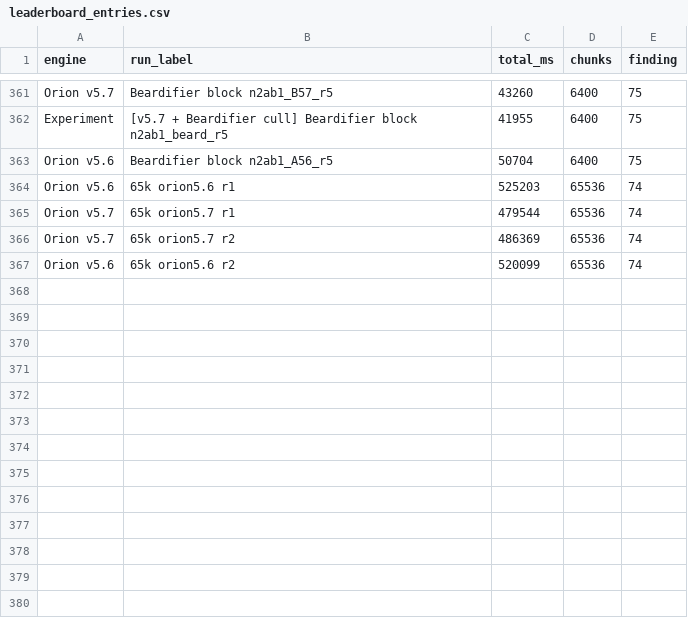
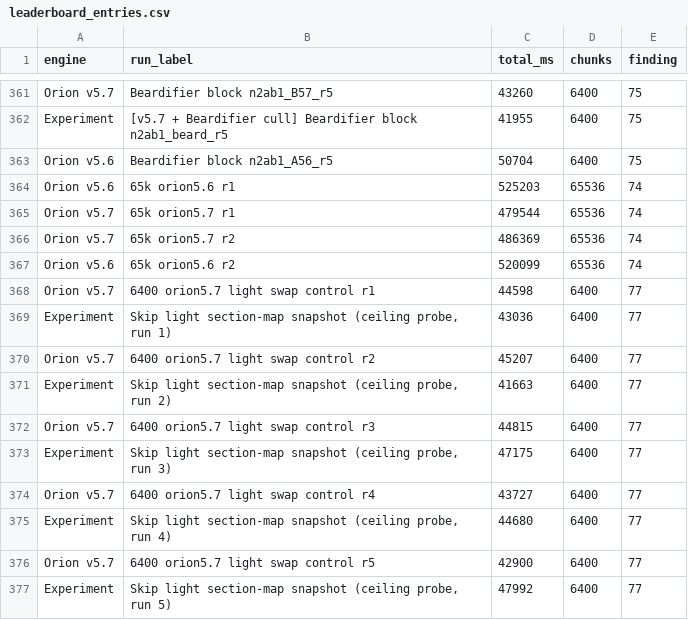
Before and after one commit to Earth1283/WorldgenD, a CSV file: findings/leaderboard_entries.csv, drawn as a sheet; only a part is shown, gaps mark what is left out; the diff names each change by its address in the sheet, - before the commit and + after, or states it on an @@ line.

```diff
--- a/findings/leaderboard_entries.csv
+++ b/findings/leaderboard_entries.csv
+row 368: Orion v5.7 | 6400 orion5.7 light swap control r1 | 44598 | 6400 | 77
+row 369: Experiment | Skip light section-map snapshot (ceiling probe, run 1) | 43036 | 6400 | 77
+row 370: Orion v5.7 | 6400 orion5.7 light swap control r2 | 45207 | 6400 | 77
+row 371: Experiment | Skip light section-map snapshot (ceiling probe, run 2) | 41663 | 6400 | 77
+row 372: Orion v5.7 | 6400 orion5.7 light swap control r3 | 44815 | 6400 | 77
+row 373: Experiment | Skip light section-map snapshot (ceiling probe, run 3) | 47175 | 6400 | 77
+row 374: Orion v5.7 | 6400 orion5.7 light swap control r4 | 43727 | 6400 | 77
+row 375: Experiment | Skip light section-map snapshot (ceiling probe, run 4) | 44680 | 6400 | 77
+row 376: Orion v5.7 | 6400 orion5.7 light swap control r5 | 42900 | 6400 | 77
+row 377: Experiment | Skip light section-map snapshot (ceiling probe, run 5) | 47992 | 6400 | 77
```
Also changed, not shown: findings/orion_results.csv, 38 other files.
